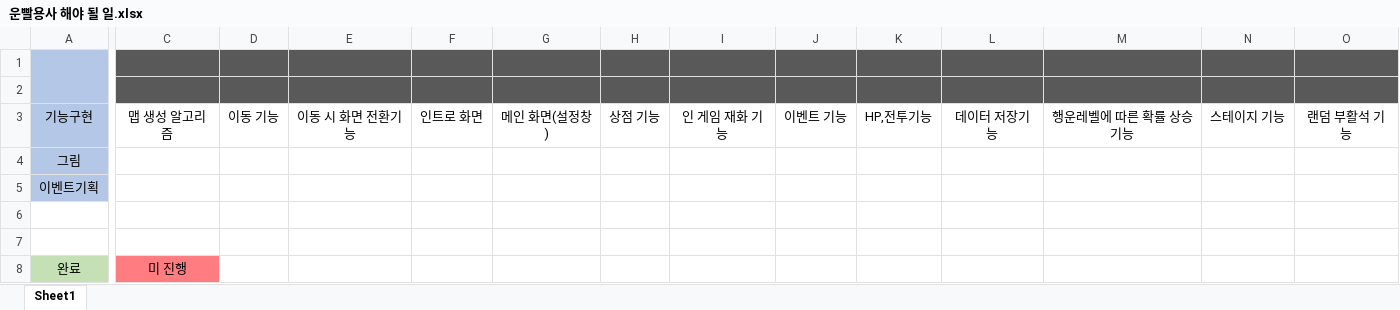
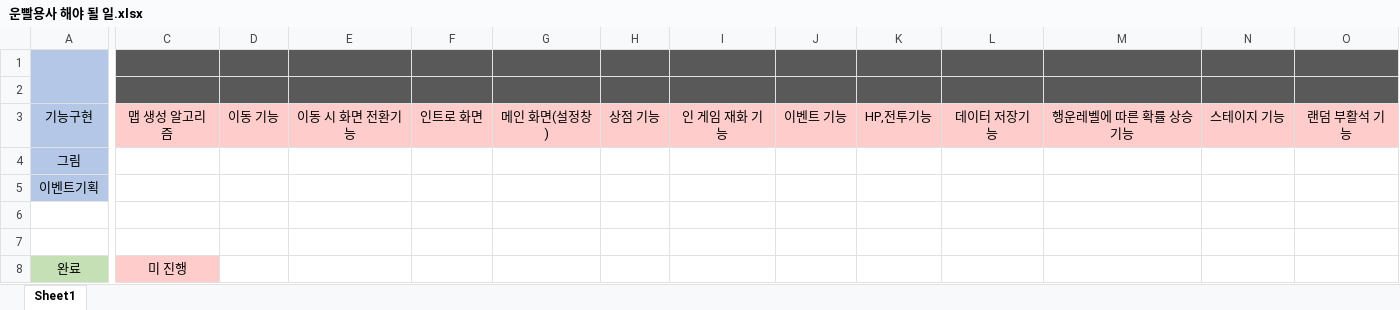
Before and after one commit to ChanMin0334/OnlyLuckHero, an Excel workbook: 기획/운빨용사 해야 될 일.xlsx, sheet Sheet1, drawn as a sheet; only a part is shown, gaps mark what is left out; values as stored, in another font and other column widths than the file's, no borders; the diff covers the shown part only; the diff names each change by its address in the sheet, - before the commit and + after, or states it on an @@ line.

```diff
--- a/기획/운빨용사 해야 될 일.xlsx (sheet Sheet1)
+++ b/기획/운빨용사 해야 될 일.xlsx (sheet Sheet1)
-C3:O3 fill: none
+C3:O3 fill: #FFCCCC
-C8 fill: #FF7C80
+C8 fill: #FFCCCC
```
Also changed, not shown: cell formats elsewhere in this sheet, 8 other files.
